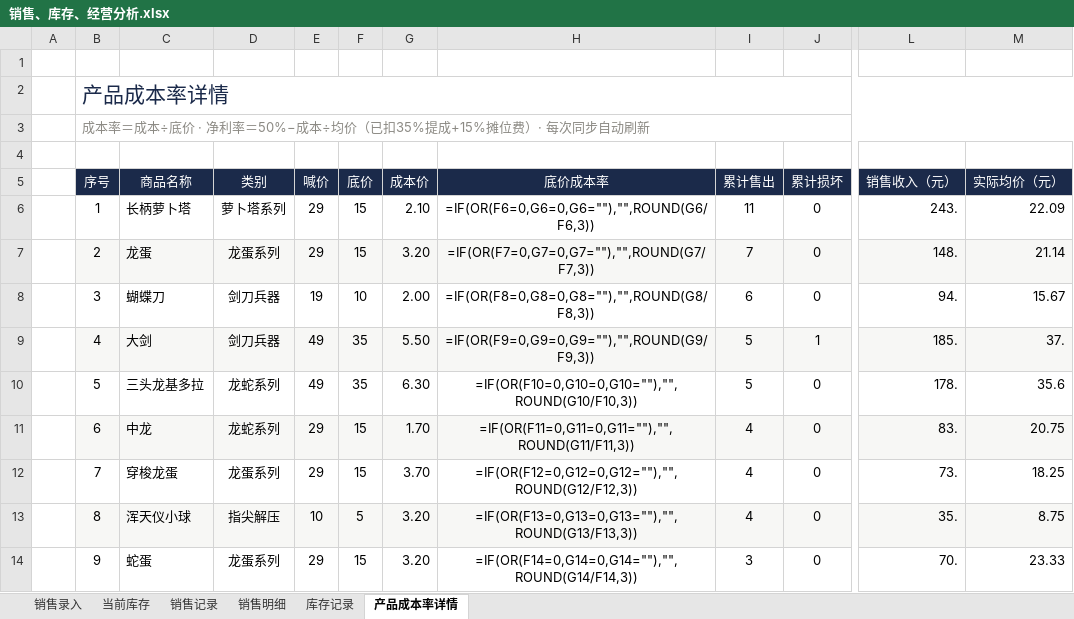
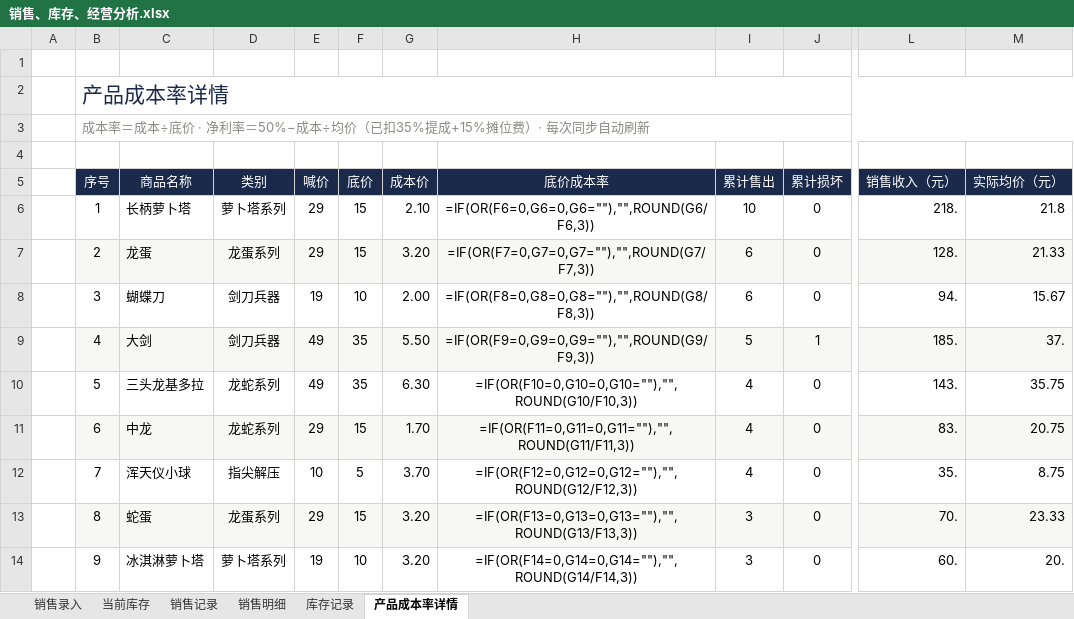
Before and after one commit to QingTian07/stall-data, an Excel workbook: 销售、库存、经营分析.xlsx, sheet 产品成本率详情, drawn as a sheet; only a part is shown, gaps mark what is left out; values as stored, in another font and other column widths than the file's, no borders; formulas without a stored value are shown as written; the diff covers the shown part only; the diff names each change by its address in the sheet, - before the commit and + after, or states it on an @@ line.

Commit message:
撤销 11月17日 录入（11件），库存已加回

```diff
--- a/销售、库存、经营分析.xlsx (sheet 产品成本率详情)
+++ b/销售、库存、经营分析.xlsx (sheet 产品成本率详情)
-I6 (累计售出): 11
+I6 (累计售出): 10
-L6 (销售收入（元）): 243.
+L6 (销售收入（元）): 218.
-M6 (实际均价（元）): 22.09
+M6 (实际均价（元）): 21.8
-I7 (累计售出): 7
+I7 (累计售出): 6
-L7 (销售收入（元）): 148.
+L7 (销售收入（元）): 128.
-M7 (实际均价（元）): 21.14
+M7 (实际均价（元）): 21.33
-I10 (累计售出): 5
+I10 (累计售出): 4
-L10 (销售收入（元）): 178.
+L10 (销售收入（元）): 143.
-M10 (实际均价（元）): 35.6
+M10 (实际均价（元）): 35.75
-C12 (商品名称): 穿梭龙蛋
+C12 (商品名称): 浑天仪小球
-D12 (类别): 龙蛋系列
+D12 (类别): 指尖解压
-E12 (喊价): 29
+E12 (喊价): 10
-F12 (底价): 15
+F12 (底价): 5
-L12 (销售收入（元）): 73.
+L12 (销售收入（元）): 35.
-M12 (实际均价（元）): 18.25
+M12 (实际均价（元）): 8.75
-C13 (商品名称): 浑天仪小球
+C13 (商品名称): 蛇蛋
-D13 (类别): 指尖解压
+D13 (类别): 龙蛋系列
-E13 (喊价): 10
+E13 (喊价): 29
-F13 (底价): 5
+F13 (底价): 15
-I13 (累计售出): 4
+I13 (累计售出): 3
-L13 (销售收入（元）): 35.
+L13 (销售收入（元）): 70.
-M13 (实际均价（元）): 8.75
+M13 (实际均价（元）): 23.33
-C14 (商品名称): 蛇蛋
+C14 (商品名称): 冰淇淋萝卜塔
-D14 (类别): 龙蛋系列
+D14 (类别): 萝卜塔系列
-E14 (喊价): 29
+E14 (喊价): 19
-F14 (底价): 15
+F14 (底价): 10
-L14 (销售收入（元）): 70.
+L14 (销售收入（元）): 60.
-M14 (实际均价（元）): 23.33
+M14 (实际均价（元）): 20.
```
Also changed, not shown: 124 edited cells elsewhere in this sheet, sheet 销售明细, sheet 销售记录, sheet 当前库存.
